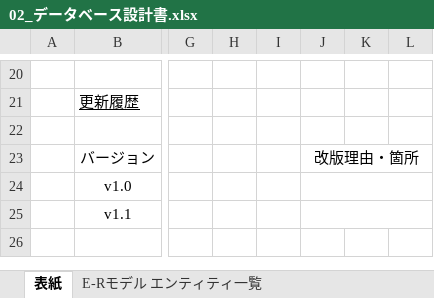
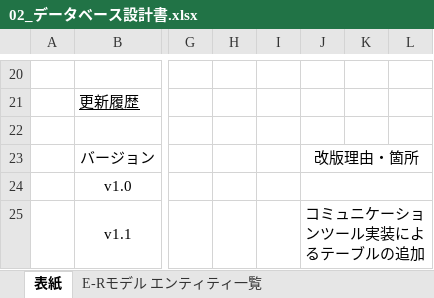
Before and after one commit to Ryota2101182/2023Dev2Early, an Excel workbook: 02_データベース設計書/02_データベース設計書.xlsx, sheet 表紙, drawn as a sheet; only a part is shown, gaps mark what is left out; values as stored, in another font and other column widths than the file's, no borders; the diff names each change by its address in the sheet, - before the commit and + after, or states it on an @@ line.

```diff
--- a/02_データベース設計書/02_データベース設計書.xlsx (sheet 表紙)
+++ b/02_データベース設計書/02_データベース設計書.xlsx (sheet 表紙)
-J25: (empty)
+J25: コミュニケーションツール実装によるテーブルの追加
```
Also changed, not shown: sheet CRUD図.
